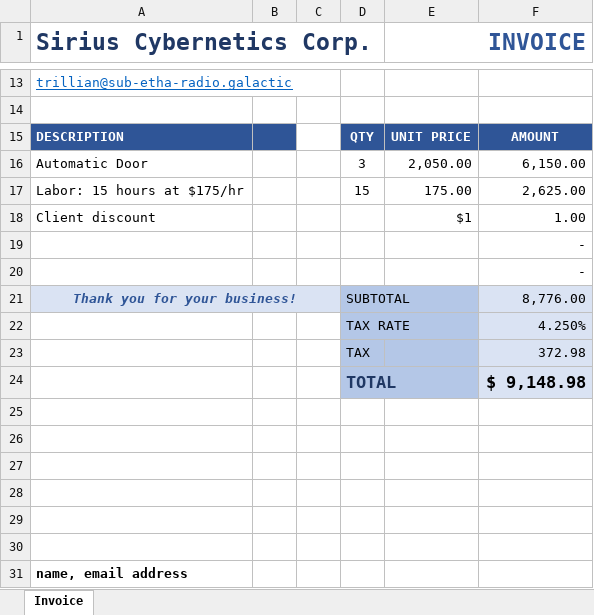
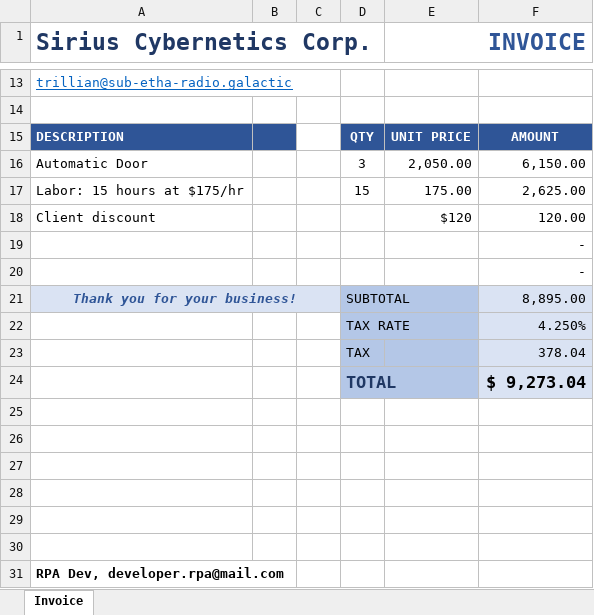
Before and after one commit to DennisPitallano/UIPathJourney, an Excel workbook: Email Automation/Invoices/Invoice 4.xlsx, sheet Invoice, drawn as a sheet; only a part is shown, gaps mark what is left out; values as stored, in another font and other column widths than the file's, no borders; the diff names each change by its address in the sheet, - before the commit and + after, or states it on an @@ line.

```diff
--- a/Email Automation/Invoices/Invoice 4.xlsx (sheet Invoice)
+++ b/Email Automation/Invoices/Invoice 4.xlsx (sheet Invoice)
-E18 (INVOICE): $1
+E18 (INVOICE): $120
-F18: 1.00
+F18: 120.00
-F21: 8,776.00
+F21: 8,895.00
-F23: 372.98
+F23: 378.04
-F24: $ 9,148.98
+F24: $ 9,273.04
-A31 (Sirius Cybernetics Corp.): name, email address
+A31 (Sirius Cybernetics Corp.): RPA Dev, developer.rpa@mail.com
```
Also changed, not shown: Email Automation/Invoices/Invoice 1.xlsx, Email Automation/Invoices/Invoice 2.xlsx, 6 other files.
